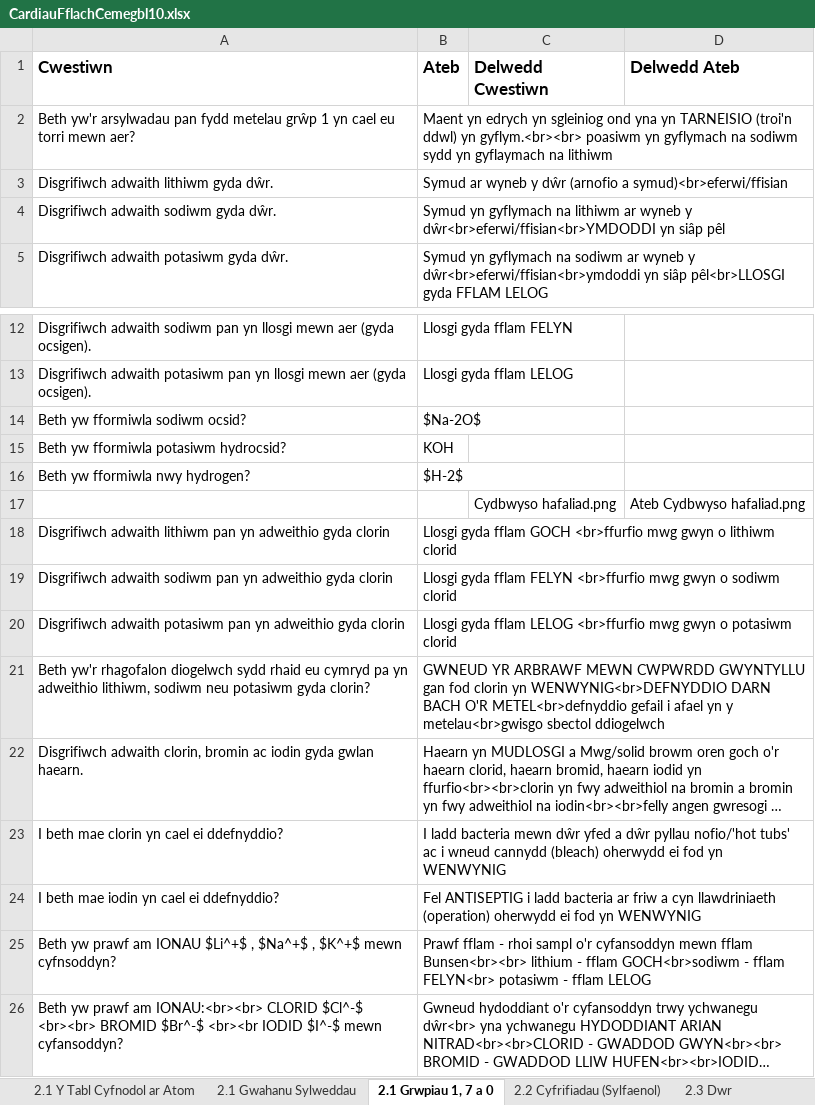
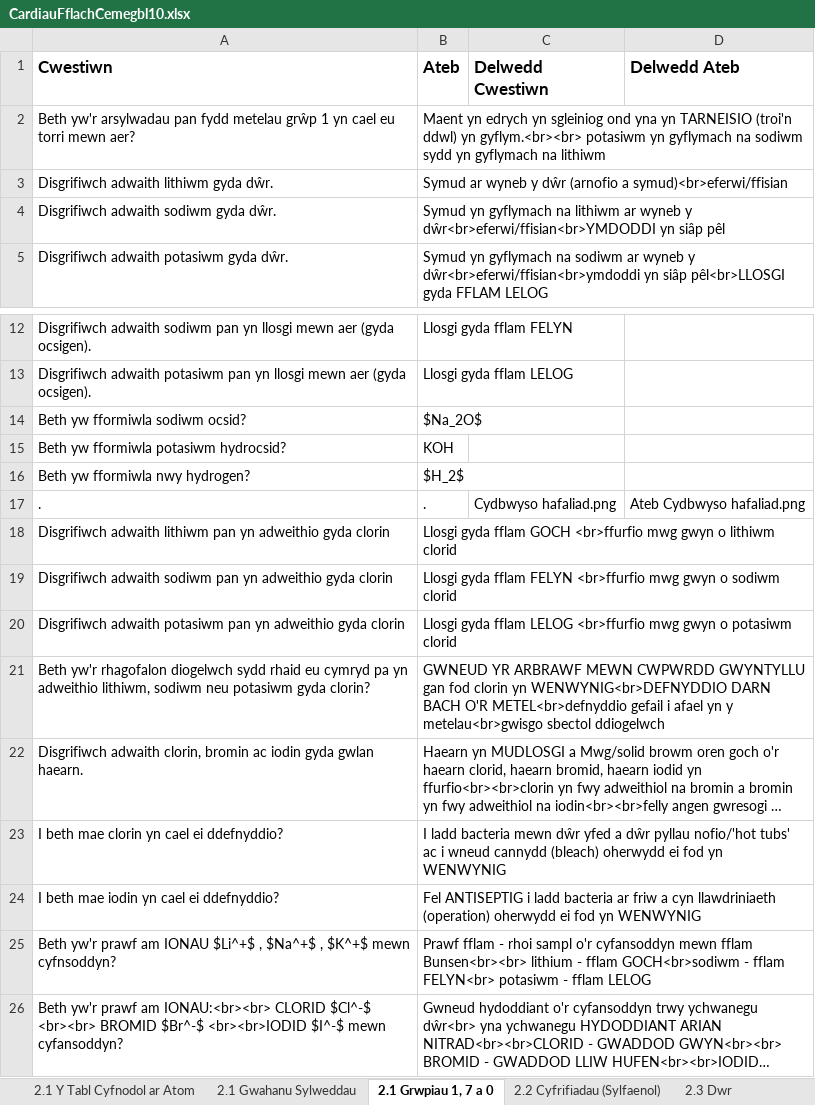
Before and after one commit to GwyddonTryfan/CardiauFflach-TGAU, an Excel workbook: CardiauFflachCemegbl10.xlsx, sheet 2.1 Grwpiau 1, 7 a 0, drawn as a sheet; only a part is shown, gaps mark what is left out; long unchanged cells end in …; values as stored, in another font and other column widths than the file's, no borders; the diff names each change by its address in the sheet, - before the commit and + after, or states it on an @@ line.

```diff
--- a/CardiauFflachCemegbl10.xlsx (sheet 2.1 Grwpiau 1, 7 a 0)
+++ b/CardiauFflachCemegbl10.xlsx (sheet 2.1 Grwpiau 1, 7 a 0)
-B2 (Ateb): …yn gyflym.<br><br> poasiwm yn gyflymach na sodiwm sydd yn gyflaymach na lithiwm
+B2 (Ateb): …yn gyflym.<br><br> potasiwm yn gyflymach na sodiwm sydd yn gyflymach na lithiwm
-B14 (Ateb): $Na-2O$
+B14 (Ateb): $Na_2O$
-B16 (Ateb): $H-2$
+B16 (Ateb): $H_2$
-A17 (Cwestiwn): (empty)
+A17 (Cwestiwn): .
-B17 (Ateb): (empty)
+B17 (Ateb): .
-A25 (Cwestiwn): Beth yw prawf am…
+A25 (Cwestiwn): Beth yw'r prawf am…
-A26 (Cwestiwn): Beth yw prawf am IONAU:<br><br> CLORID $Cl^-$ <br><br> BROMID $Br^-$ <br><br IODID $I^-$ mewn…
+A26 (Cwestiwn): Beth yw'r prawf am IONAU:<br><br> CLORID $Cl^-$ <br><br> BROMID $Br^-$ <br><br>IODID $I^-$ mewn…
```
Also changed, not shown: sheet 2.3 Dwr, other sheet tabs.
